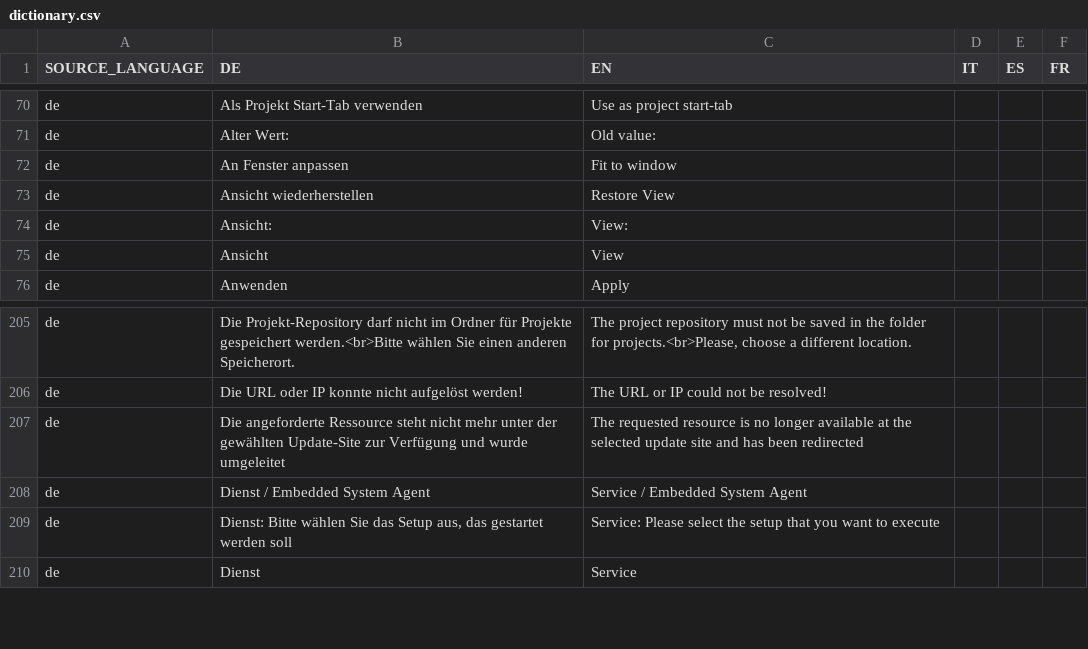
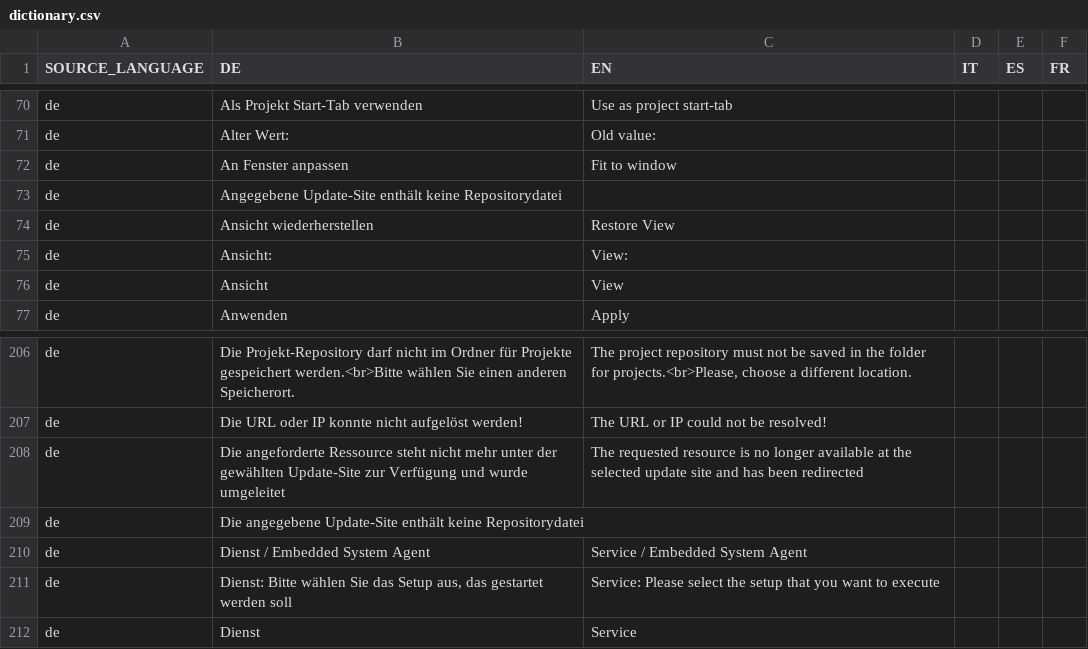
Before and after one commit to EnFlexIT/AgentWorkbench, a CSV file: eclipseProjects/de.enflexit.awb/bundles/de.enflexit.language/properties/dictionary.csv, drawn as a sheet; only a part is shown, gaps mark what is left out; the diff names each change by its address in the sheet, - before the commit and + after, or states it on an @@ line.

```diff
--- a/eclipseProjects/de.enflexit.awb/bundles/de.enflexit.language/properties/dictionary.csv
+++ b/eclipseProjects/de.enflexit.awb/bundles/de.enflexit.language/properties/dictionary.csv
+row 73: de | Angegebene Update-Site enthält keine Repositorydatei
+row 209: de | Die angegebene Update-Site enthält keine Repositorydatei
```
Also changed, not shown: 28 other files.
